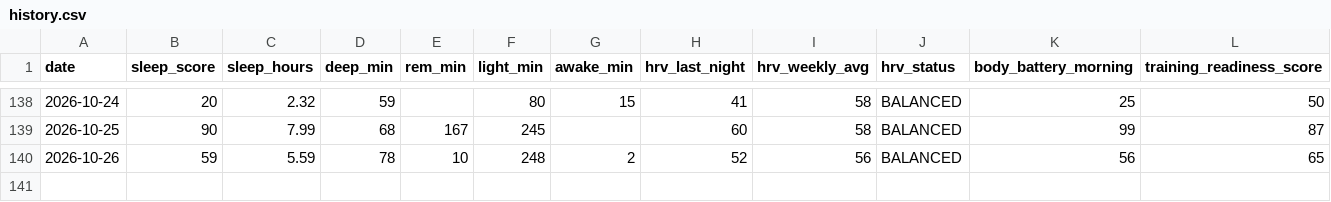
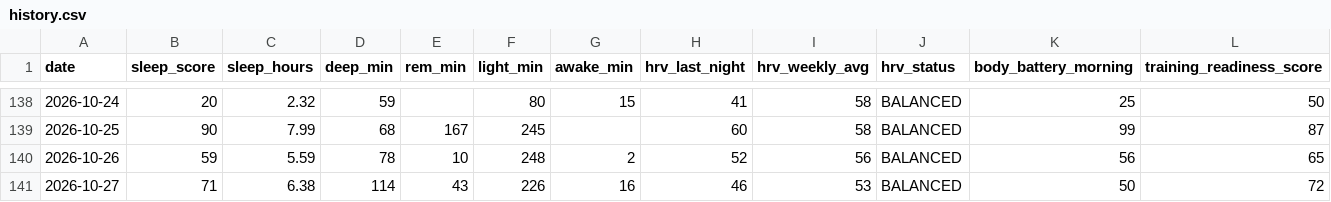
Before and after one commit to juliuskvx/julius-health, a CSV file: data/history.csv, drawn as a sheet; only a part is shown, gaps mark what is left out; rows hold the shown columns only; the diff names each change by its address in the sheet, - before the commit and + after, or states it on an @@ line.

Commit message:
History update 2026-10-27

```diff
--- a/data/history.csv
+++ b/data/history.csv
+row 141: 2026-10-27 | 71 | 6.38 | 114 | 43 | 226 | 16 | 46 | 53 | BALANCED | 50 | 72
```
